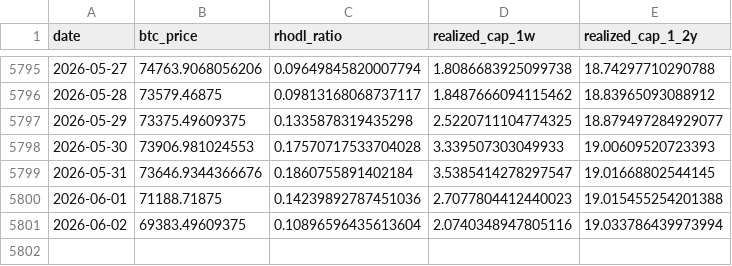
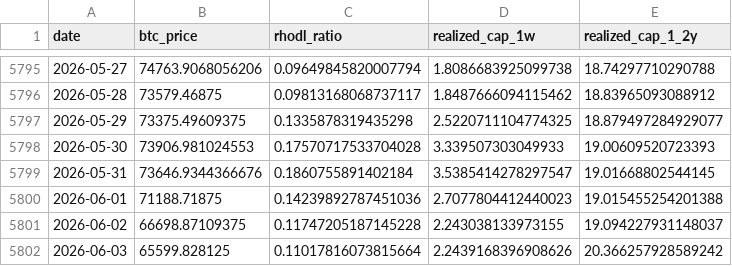
Before and after one commit to yudiyanto88/Onchain-Dashboard, a CSV file: data_rhodl.csv, drawn as a sheet; only a part is shown, gaps mark what is left out.

```diff
--- a/data_rhodl.csv
+++ b/data_rhodl.csv
@@ -5800,2 +5800,3 @@ date,btc_price,rhodl_ratio,realized_cap_1w,realized_cap_1_2y
 2026-06-01,71188.71875,0.14239892787451036,2.7077804412440023,19.015455254201388
-2026-06-02,69383.49609375,0.10896596435613604,2.0740348947805116,19.033786439973994
+2026-06-02,66698.87109375,0.11747205187145228,2.243038133973155,19.094227931148037
+2026-06-03,65599.828125,0.11017816073815664,2.2439168396908626,20.366257928589242
```
Also changed, not shown: data_cum_pl.csv, data_mvrv.csv, 7 other files.
